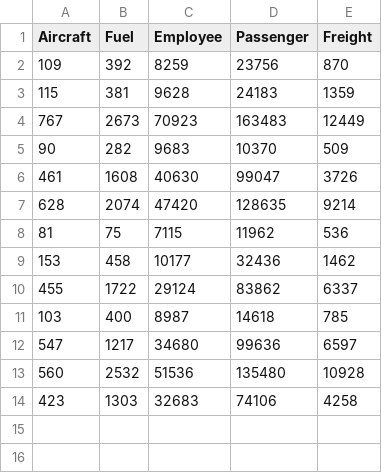
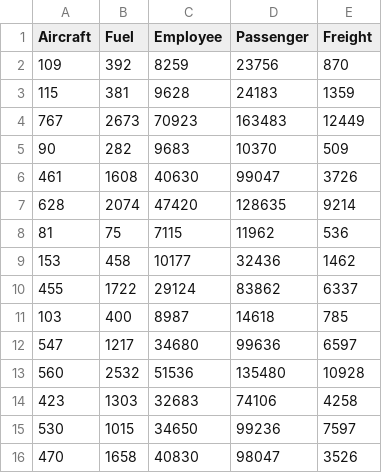
Before and after one commit to tanikads/labidt, a CSV file: airlines_data.csv, drawn as a sheet.

Commit message:
Add new airline data entries

```diff
--- a/airlines_data.csv
+++ b/airlines_data.csv
@@ -14 +14,3 @@ Aircraft,Fuel,Employee,Passenger,Freight
 423, 1303, 32683, 74106, 4258
+530, 1015, 34650, 99236, 7597
+470, 1658, 40830, 98047, 3526
```
